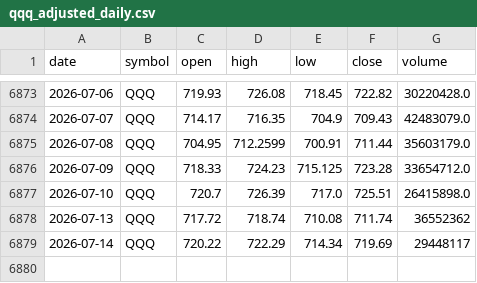
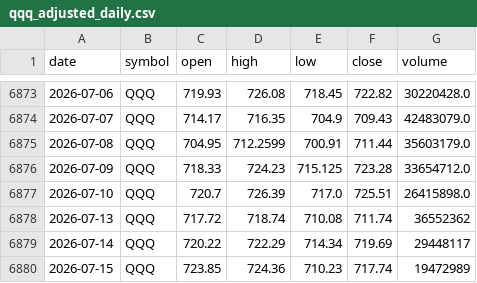
Before and after one commit to hotorch/infinite-buying-dbapi, a CSV file: data/market/qqq_adjusted_daily.csv, drawn as a sheet; only a part is shown, gaps mark what is left out; the diff names each change by its address in the sheet, - before the commit and + after, or states it on an @@ line.

```diff
--- a/data/market/qqq_adjusted_daily.csv
+++ b/data/market/qqq_adjusted_daily.csv
+row 6880: 2026-07-15 | QQQ | 723.85 | 724.36 | 710.23 | 717.74 | 19472989
```
Also changed, not shown: data/market/smh_adjusted_daily.csv, data/market/soxl_adjusted_daily.csv, 13 other files.
